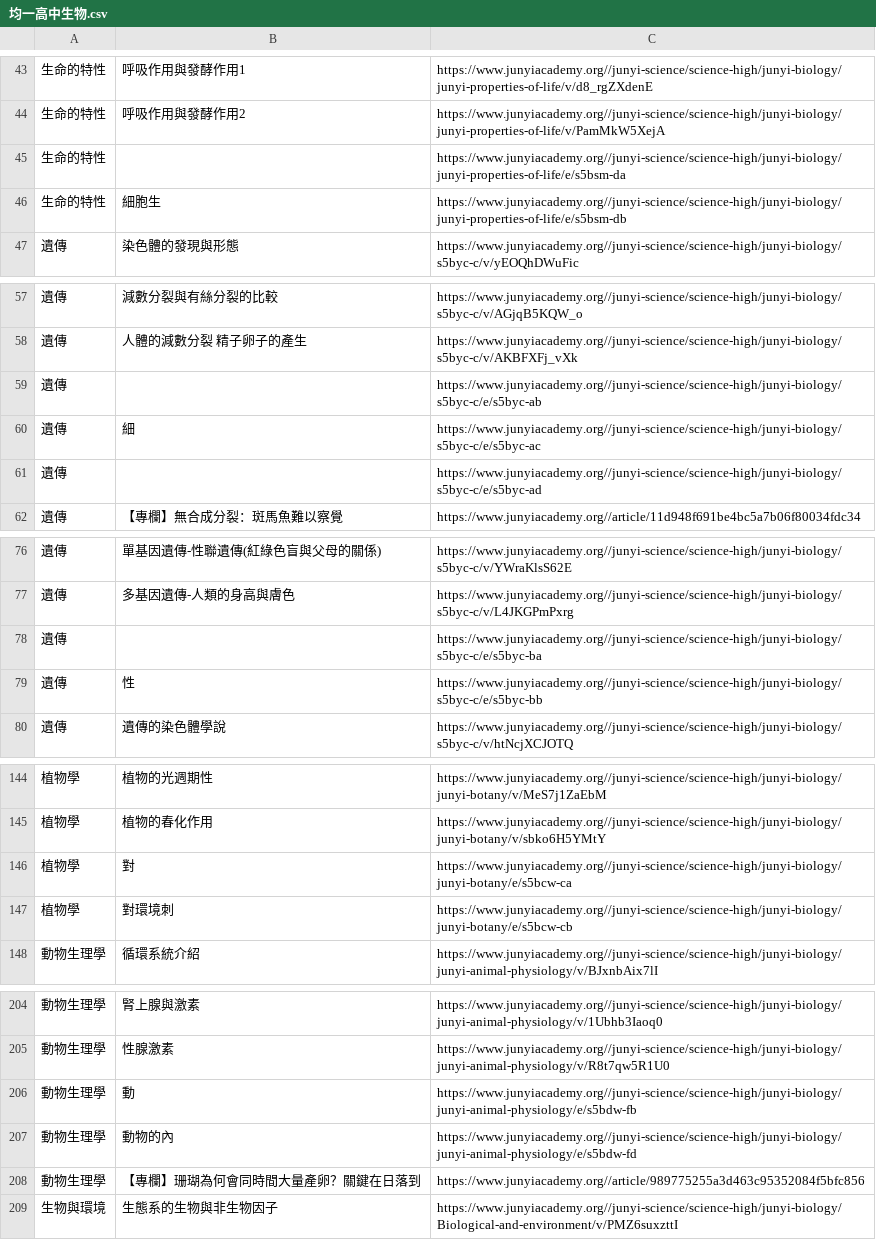
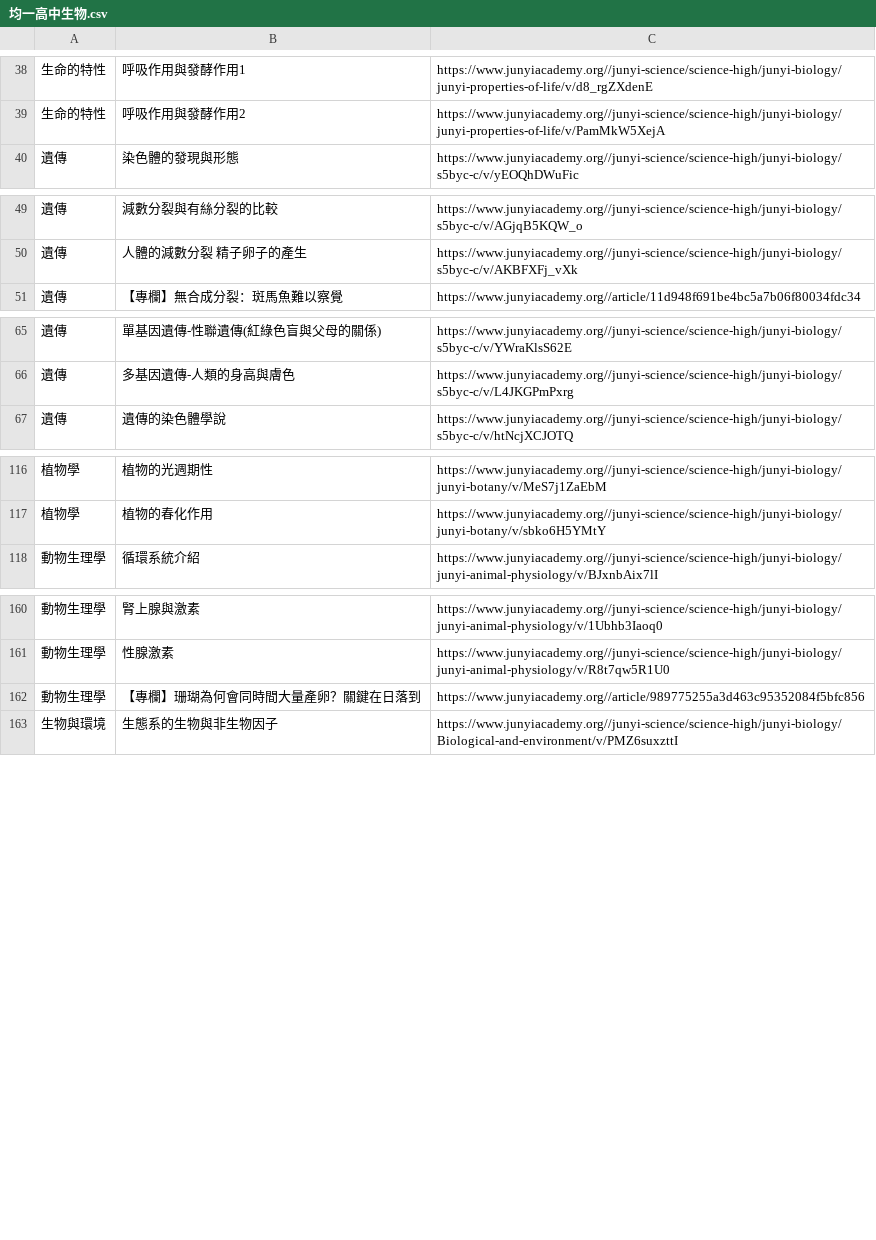
Before and after one commit to wannaflyhigh/LATIA112-1, a CSV file: final/data_collect/均一高中生物.csv, drawn as a sheet; only a part is shown, gaps mark what is left out; the diff covers the shown part only; the diff names each change by its address in the sheet, - before the commit and + after, or states it on an @@ line.

```diff
--- a/final/data_collect/均一高中生物.csv
+++ b/final/data_collect/均一高中生物.csv
-row 45: 生命的特性 |  | https://www.junyiacademy.org//junyi-science/science-high/junyi-biology/junyi-properties-of-life/e/s5bsm-da
-row 46: 生命的特性 | 細胞生 | https://www.junyiacademy.org//junyi-science/science-high/junyi-biology/junyi-properties-of-life/e/s5bsm-db
-row 59: 遺傳 |  | https://www.junyiacademy.org//junyi-science/science-high/junyi-biology/s5byc-c/e/s5byc-ab
-row 60: 遺傳 | 細 | https://www.junyiacademy.org//junyi-science/science-high/junyi-biology/s5byc-c/e/s5byc-ac
-row 61: 遺傳 |  | https://www.junyiacademy.org//junyi-science/science-high/junyi-biology/s5byc-c/e/s5byc-ad
-row 78: 遺傳 |  | https://www.junyiacademy.org//junyi-science/science-high/junyi-biology/s5byc-c/e/s5byc-ba
-row 79: 遺傳 | 性 | https://www.junyiacademy.org//junyi-science/science-high/junyi-biology/s5byc-c/e/s5byc-bb
-row 146: 植物學 | 對 | https://www.junyiacademy.org//junyi-science/science-high/junyi-biology/junyi-botany/e/s5bcw-ca
-row 147: 植物學 | 對環境刺 | https://www.junyiacademy.org//junyi-science/science-high/junyi-biology/junyi-botany/e/s5bcw-cb
-row 206: 動物生理學 | 動 | https://www.junyiacademy.org//junyi-science/science-high/junyi-biology/junyi-animal-physiology/e/s5bdw-fb
-row 207: 動物生理學 | 動物的內 | https://www.junyiacademy.org//junyi-science/science-high/junyi-biology/junyi-animal-physiology/e/s5bdw-fd
```
Also changed, not shown: 35 removed rows elsewhere in this file.
